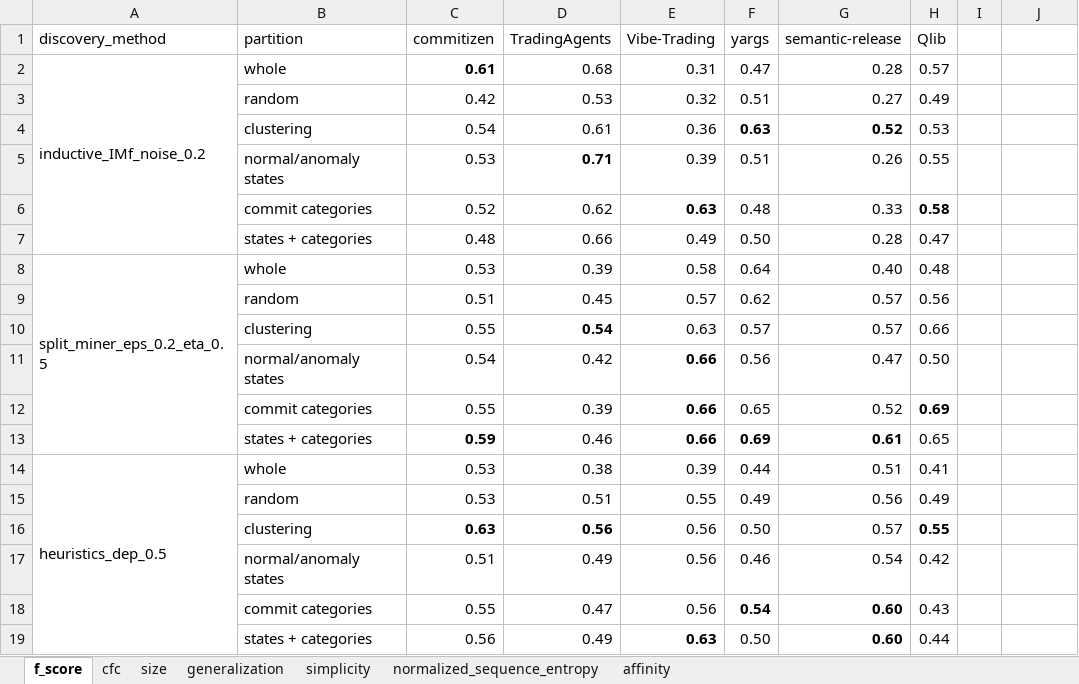
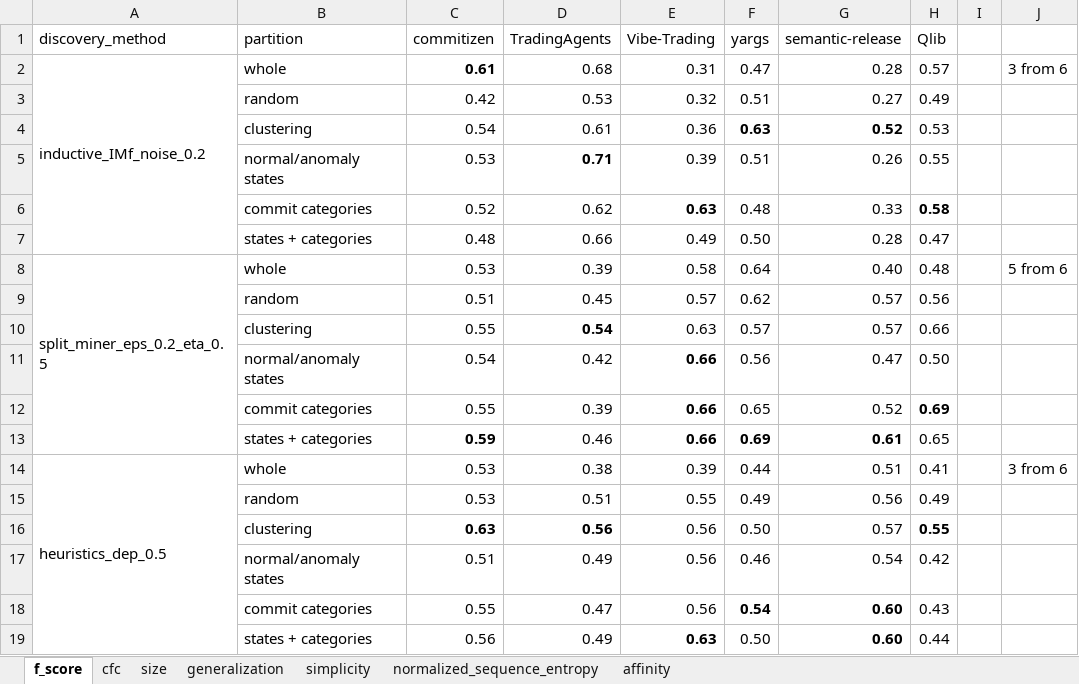
Before and after one commit to MahsaChoop/Lifecycle-Processes, an Excel workbook: results/tables/compare/ablation_overview_with_clustering_random bolded.xlsx, sheet f_score, drawn as a sheet; values as stored, in another font and other column widths than the file's, no borders; the diff names each change by its address in the sheet, - before the commit and + after, or states it on an @@ line.

```diff
--- a/results/tables/compare/ablation_overview_with_clustering_random bolded.xlsx (sheet f_score)
+++ b/results/tables/compare/ablation_overview_with_clustering_random bolded.xlsx (sheet f_score)
-J2: (empty)
+J2: 3 from 6
-J8: (empty)
+J8: 5 from 6
-J14: (empty)
+J14: 3 from 6
```
Also changed, not shown: 9 other files.
